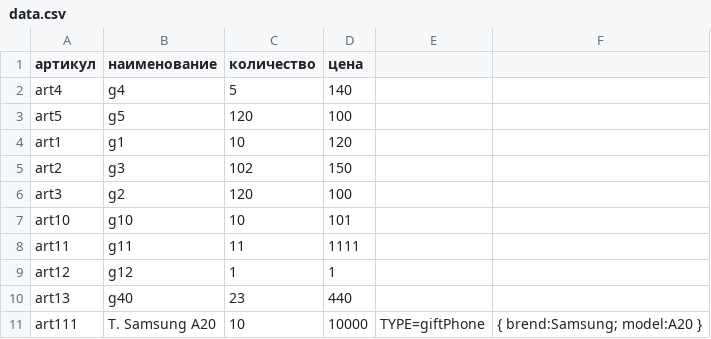
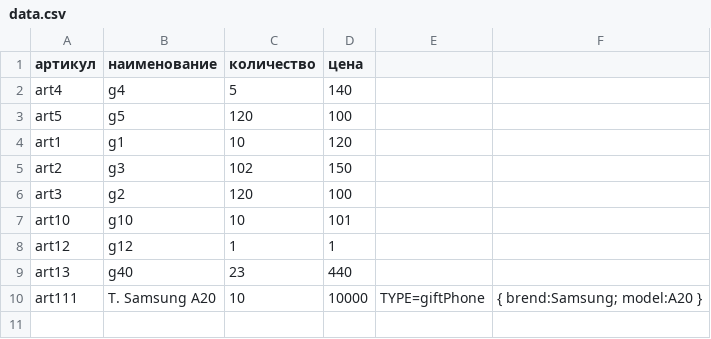
Before and after one commit to wasbizaregatsya/lab5, a CSV file: data.csv, drawn as a sheet; the diff names each change by its address in the sheet, - before the commit and + after, or states it on an @@ line.

Commit message:
Update data.csv

```diff
--- a/data.csv
+++ b/data.csv
-row 8: art11 | g11 | 11 | 1111
```
